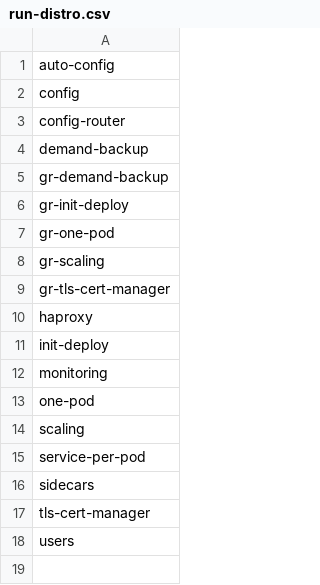
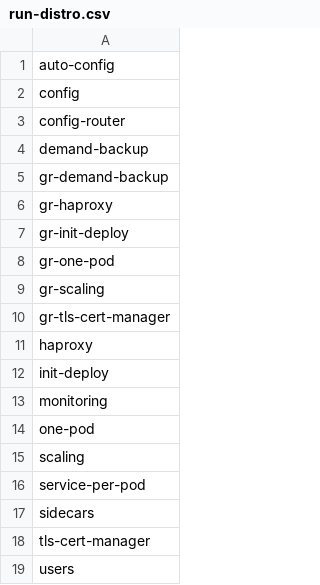
Before and after one commit to percona/percona-server-mysql-operator, a CSV file: e2e-tests/run-distro.csv, drawn as a sheet; the diff names each change by its address in the sheet, - before the commit and + after, or states it on an @@ line.

Commit message:
add gr-haproxy test

```diff
--- a/e2e-tests/run-distro.csv
+++ b/e2e-tests/run-distro.csv
+row 6: gr-haproxy
```
Also changed, not shown: e2e-tests/run-pr.csv, e2e-tests/run-release.csv, 9 other files.
